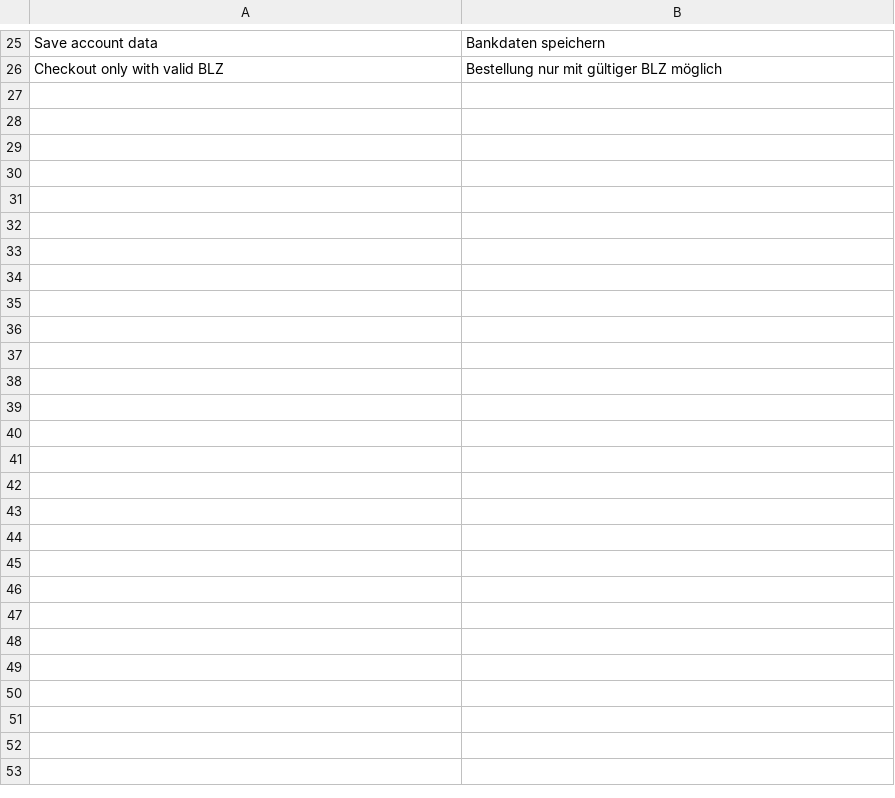
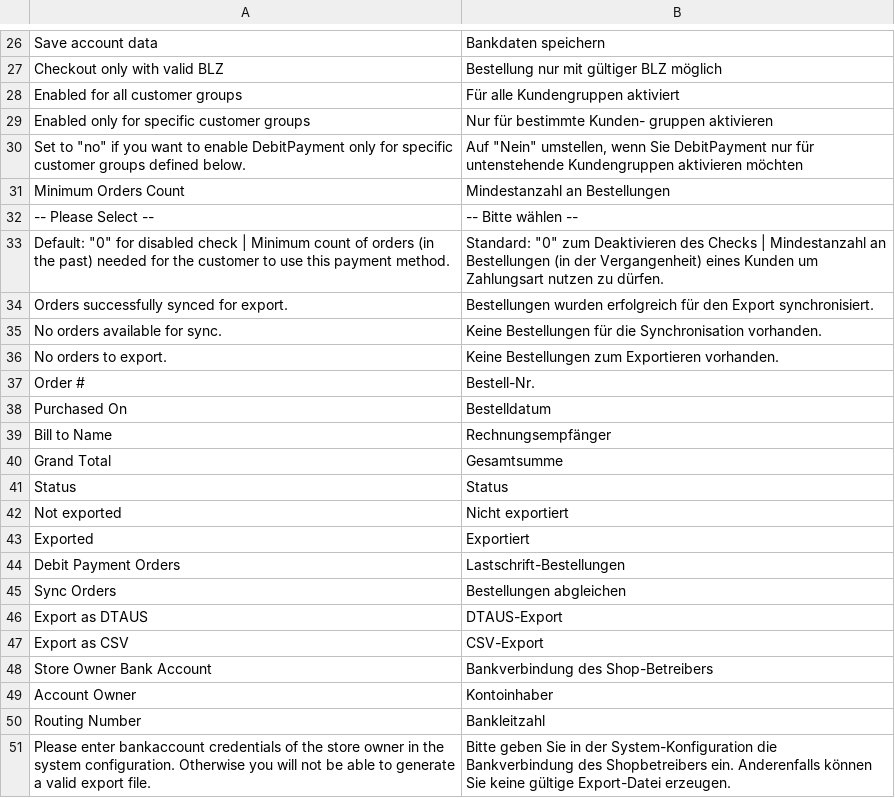
Before and after one commit to OpenMageModuleFostering/debitpayment, a CSV file: app/locale/de_DE/Mage_Debit.csv, drawn as a sheet; only a part is shown, gaps mark what is left out; the diff covers the shown part only.

```diff
--- a/app/locale/de_DE/Mage_Debit.csv
+++ b/app/locale/de_DE/Mage_Debit.csv
@@ -26 +27,25 @@
 "Checkout only with valid BLZ","Bestellung nur mit gültiger BLZ möglich"
+"Enabled for all customer groups","Für alle Kundengruppen aktiviert"
+"Enabled only for specific customer groups","Nur für bestimmte Kunden- gruppen aktivieren"
+"Set to ""no"" if you want to enable DebitPayment only for specific customer groups defined below.","Auf ""Nein"" umstellen, wenn Sie DebitPayment nur für untenstehende Kundengruppen aktivieren möchten"
+"Minimum Orders Count","Mindestanzahl an Bestellungen"
+"-- Please Select --","-- Bitte wählen --"
+"Default: ""0"" for disabled check | Minimum count of orders (in the past) needed for the customer to use this payment method.","Standard: ""0"" zum Deaktivieren des Checks | Mindestanzahl an Bestellungen (in der Vergangenheit) eines Kunden um Zahlungsart nutzen zu dürfen."
+"Orders successfully synced for export.","Bestellungen wurden erfolgreich für den Export synchronisiert."
+"No orders available for sync.","Keine Bestellungen für die Synchronisation vorhanden."
+"No orders to export.","Keine Bestellungen zum Exportieren vorhanden."
+"Order #","Bestell-Nr."
+"Purchased On","Bestelldatum"
+"Bill to Name","Rechnungsempfänger"
+"Grand Total","Gesamtsumme"
+"Status","Status"
+"Not exported","Nicht exportiert"
+"Exported","Exportiert"
+"Debit Payment Orders","Lastschrift-Bestellungen"
+"Sync Orders","Bestellungen abgleichen"
+"Export as DTAUS","DTAUS-Export"
+"Export as CSV","CSV-Export"
+"Store Owner Bank Account","Bankverbindung des Shop-Betreibers"
+"Account Owner","Kontoinhaber"
+"Routing Number","Bankleitzahl"
+"Please enter bankaccount credentials of the store owner in the system configuration. Otherwise you will not be able to generate a valid export file.","Bitte geben Sie in der System-Konfiguration die Bankverbindung des Shopbetreibers ein. Anderenfalls können Sie keine gültige Export-Datei erzeugen."
```
Also changed, not shown: 1 added row and 4 edited cells elsewhere in this file, app/code/community/Mage/Debit/etc/bankleitzahlen.csv, app/locale/en_US/Mage_Debit.csv, 39 other files.
